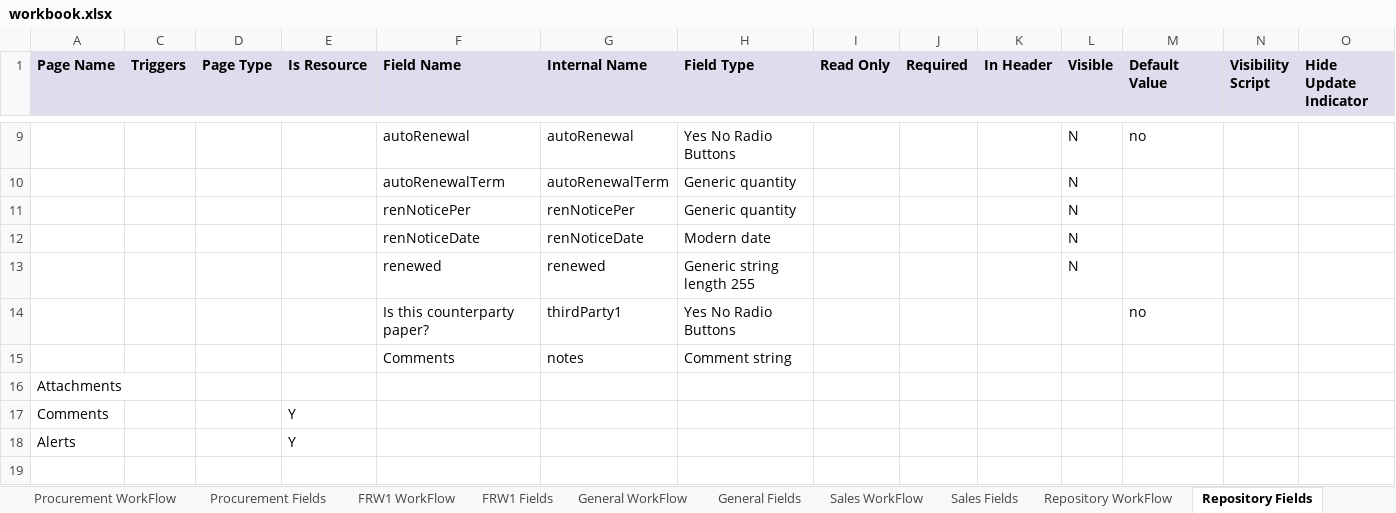
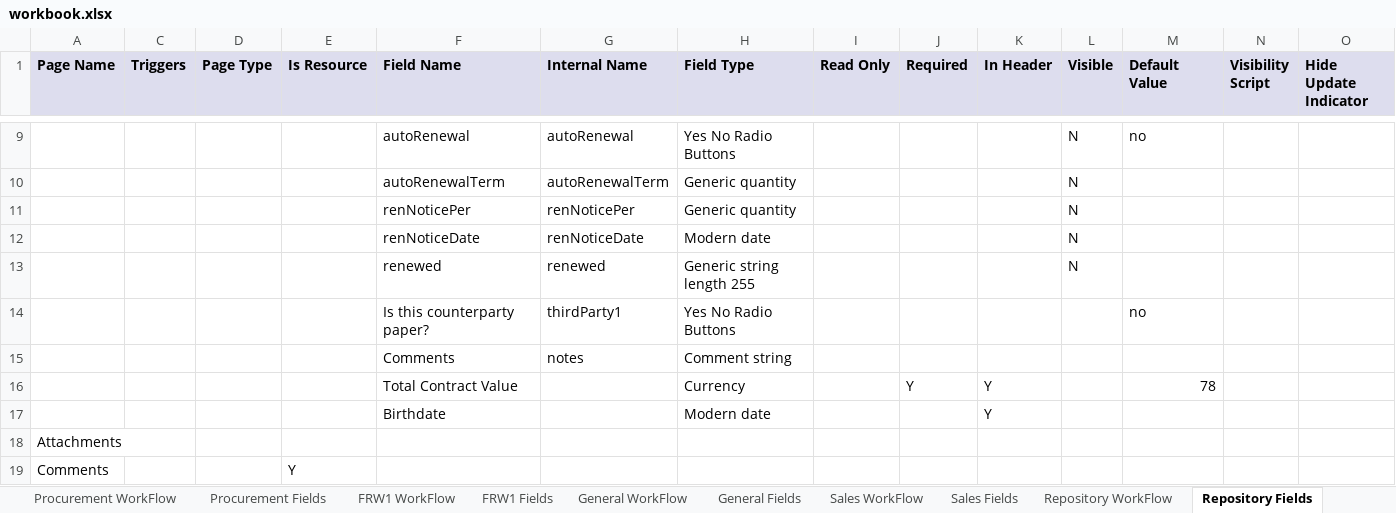
Before and after one commit to LeoSigal/Demo4, an Excel workbook: src/main/resources/workbook/workbook.xlsx, sheet Repository Fields, drawn as a sheet; only a part is shown, gaps mark what is left out; the shorter side is filled out with more unchanged rows; values as stored, in another font and other column widths than the file's, no borders; charts and pictures not drawn; rows hold the shown columns only; the diff names each change by its address in the sheet, - before the commit and + after, or states it on an @@ line.

Commit message:
Base Thu Jun 18 22:17:58 UTC 2015

```diff
--- a/src/main/resources/workbook/workbook.xlsx (sheet Repository Fields)
+++ b/src/main/resources/workbook/workbook.xlsx (sheet Repository Fields)
+row 16:  |  |  |  | Total Contract Value |  | Currency |  | Y | Y |  | 78
+row 17:  |  |  |  | Birthdate |  | Modern date |  |  | Y
```
Also changed, not shown: sheet Test Data.
